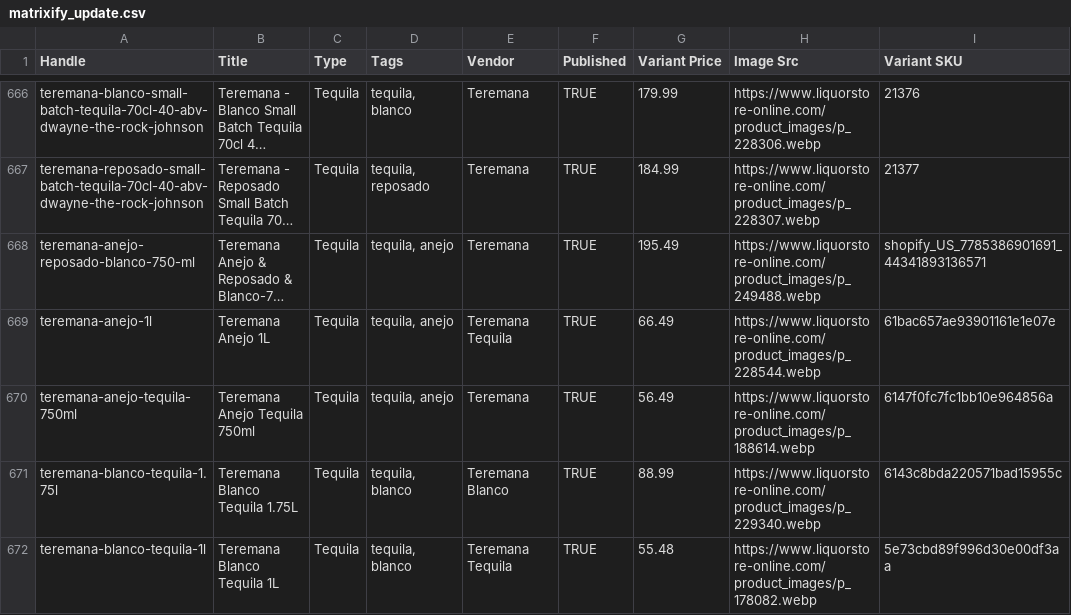
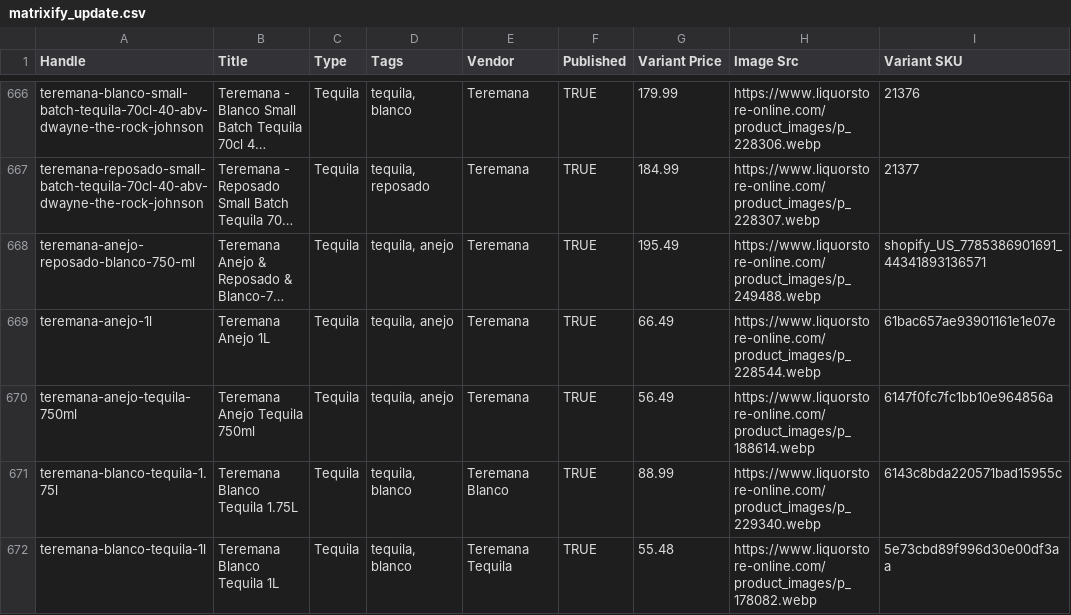
Before and after one commit to Njawnson/tequila-shopify-sync, a CSV file: output/matrixify_update.csv, drawn as a sheet; only a part is shown, gaps mark what is left out; long unchanged cells end in …; the diff covers the shown part only; the diff names each change by its address in the sheet, - before the commit and + after, or states it on an @@ line.

```diff
--- a/output/matrixify_update.csv
+++ b/output/matrixify_update.csv
-E669 (Vendor): Teremana Tequila
+E669 (Vendor): Teremana
```
Also changed, not shown: 1 added row, 1 removed row and 3 edited cells elsewhere in this file, 1 other file.
